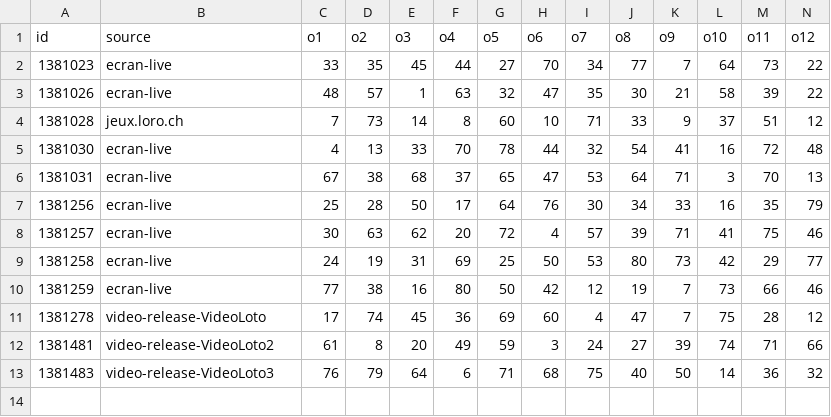
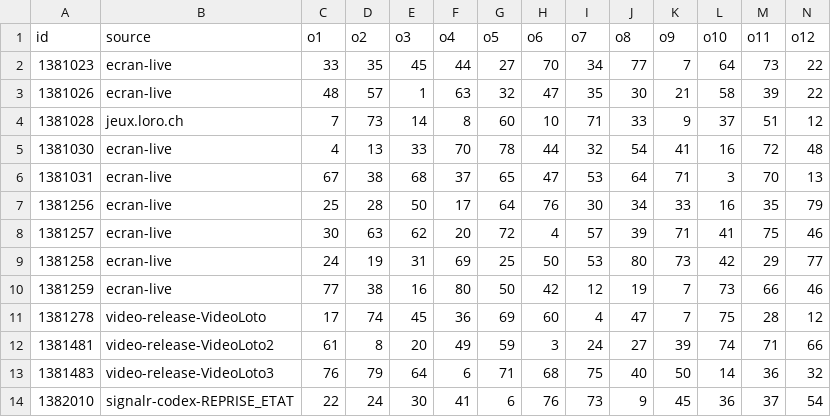
Before and after one commit to speed25200-cyber/ProphetofNumbers, a CSV file: lab/draws_ordered.csv, drawn as a sheet; only a part is shown; rows hold the shown columns only; the diff names each change by its address in the sheet, - before the commit and + after, or states it on an @@ line.

```diff
--- a/lab/draws_ordered.csv
+++ b/lab/draws_ordered.csv
+row 14: 1382010 | signalr-codex-REPRISE_ETAT | 22 | 24 | 30 | 41 | 6 | 76 | 73 | 9 | 45 | 36 | 37 | 54
```
Also changed, not shown: lab/observations_ecran.csv, 7 other files.
